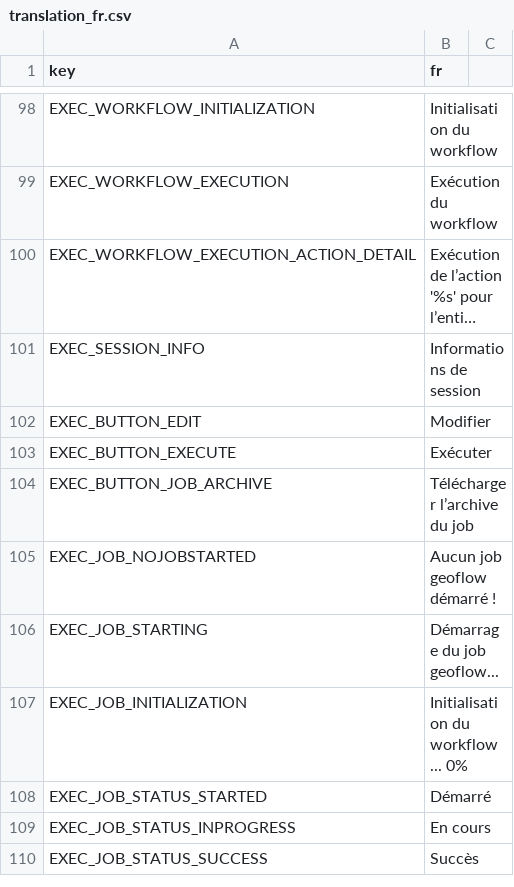
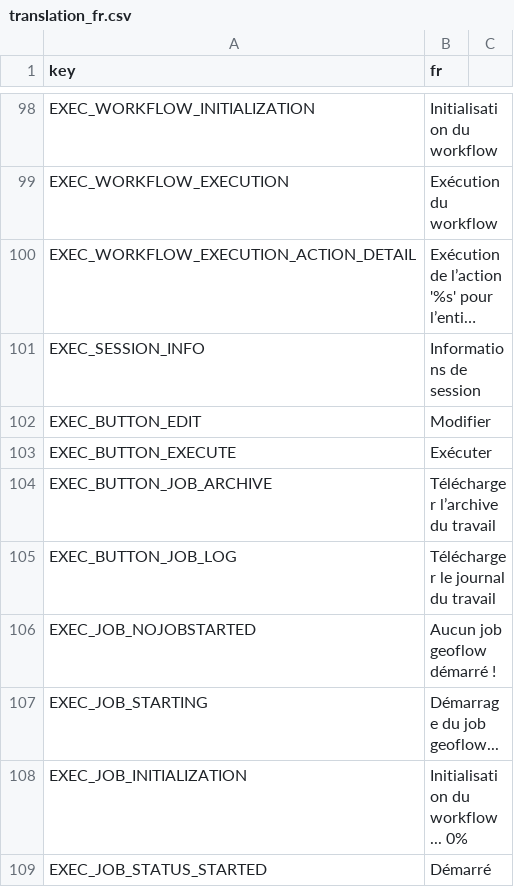
Before and after one commit to r-geoflow/geoflow-shiny, a CSV file: i18n/translation_fr.csv, drawn as a sheet; only a part is shown, gaps mark what is left out; the shorter side is filled out with more unchanged rows; long unchanged cells end in ….

Commit message:
add button download job log

```diff
--- a/i18n/translation_fr.csv
+++ b/i18n/translation_fr.csv
@@ -103,3 +103,4 @@ EXEC_BUTTON_EDIT,Modifier
 EXEC_BUTTON_EXECUTE,Exécuter
-EXEC_BUTTON_JOB_ARCHIVE,Télécharger l’archive du job
+EXEC_BUTTON_JOB_ARCHIVE,Télécharger l’archive du travail
+EXEC_BUTTON_JOB_LOG,Télécharger le journal du travail
 EXEC_JOB_NOJOBSTARTED,Aucun job geoflow démarré !
```
Also changed, not shown: i18n/translation_en.csv, i18n/translation_es.csv, 1 other file.
